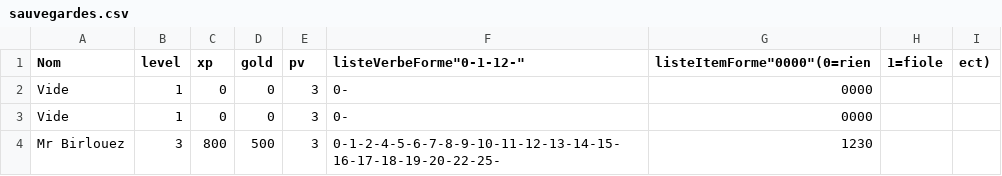
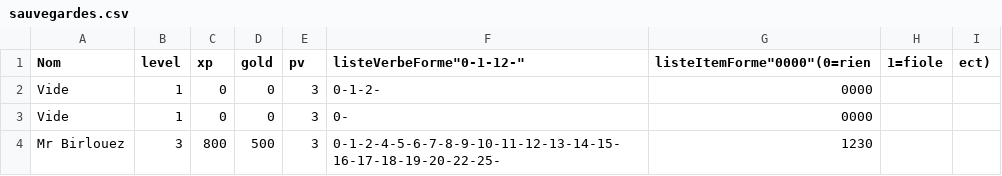
Before and after one commit to Sash-cmd/irregularDungeon, a CSV file: jeu-pedago/csv/sauvegardes.csv, drawn as a sheet.

Commit message:
Sauvegarde dans le csv et effacerSauvegarde

```diff
--- a/jeu-pedago/csv/sauvegardes.csv
+++ b/jeu-pedago/csv/sauvegardes.csv
@@ -1,3 +1,3 @@
 Nom,level,xp,gold,pv,listeVerbeForme"0-1-12-",listeItemForme"0000"(0=rien,1=fiole,ect)
-Vide,1,0,0,3,0-,0000
+Vide,1,0,0,3,0-1-2-,0000
 Vide,1,0,0,3,0-,0000
```
Also changed, not shown: 1 other file.
